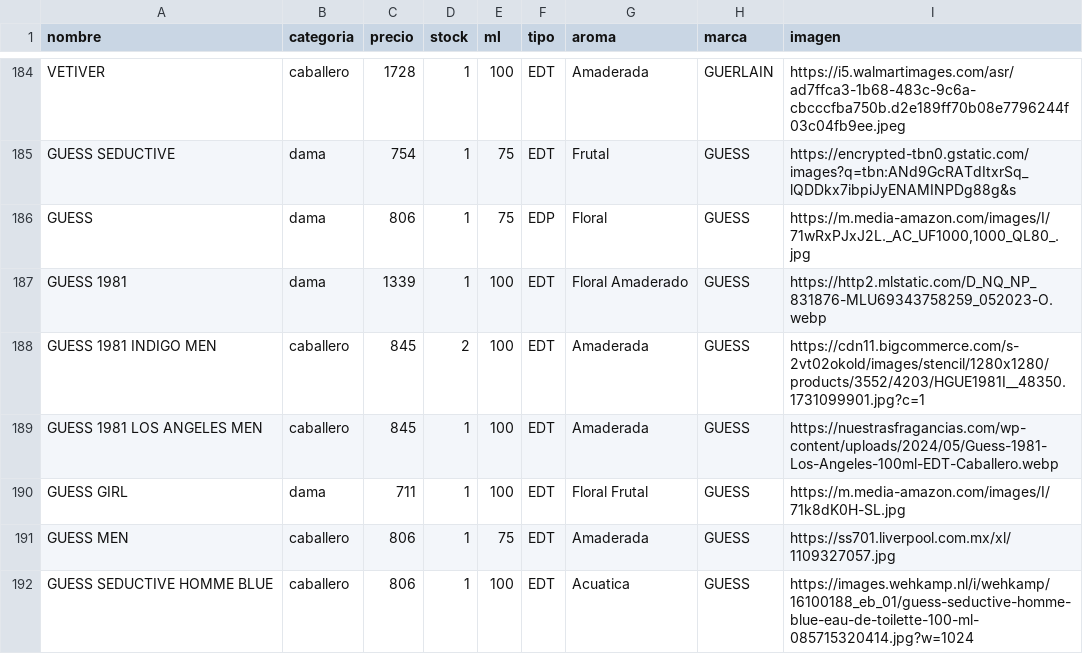
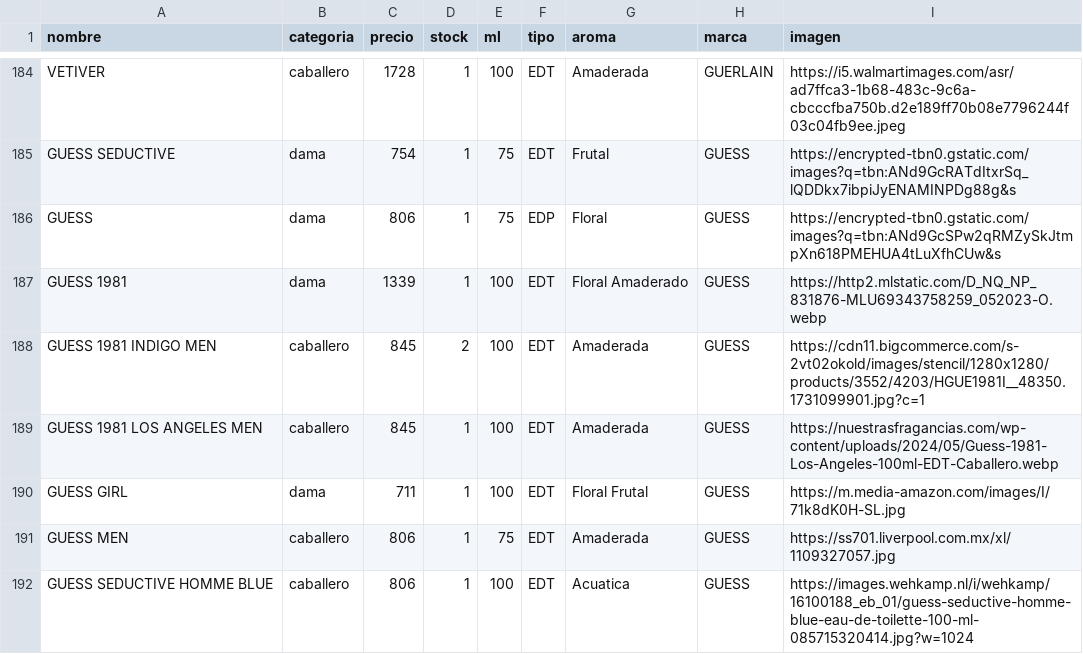
Before and after one commit to credilandia/credilandia.github.io, a CSV file: perfumes.csv, drawn as a sheet; only a part is shown, gaps mark what is left out.

Commit message:
Update perfumes.csv

```diff
--- a/perfumes.csv
+++ b/perfumes.csv
@@ -185,3 +185,3 @@ VETIVER,caballero,1728,1,100,EDT,Amaderada,GUERLAIN,https://i5.walmartimages.com
 GUESS SEDUCTIVE ,dama,754,1,75,EDT,Frutal,GUESS,https://encrypted-tbn0.gstatic.com/images?q=tbn:ANd9GcRATdItxrSq_lQDDkx7ibpiJyENAMINPDg88g&s
-GUESS,dama,806,1,75,EDP,Floral,GUESS,"https://m.media-amazon.com/images/I/71wRxPJxJ2L._AC_UF1000,1000_QL80_.jpg"
+GUESS,dama,806,1,75,EDP,Floral,GUESS,https://encrypted-tbn0.gstatic.com/images?q=tbn:ANd9GcSPw2qRMZySkJtmpXn618PMEHUA4tLuXfhCUw&s
 GUESS 1981,dama,1339,1,100,EDT,Floral Amaderado,GUESS,https://http2.mlstatic.com/D_NQ_NP_831876-MLU69343758259_052023-O.webp
```
